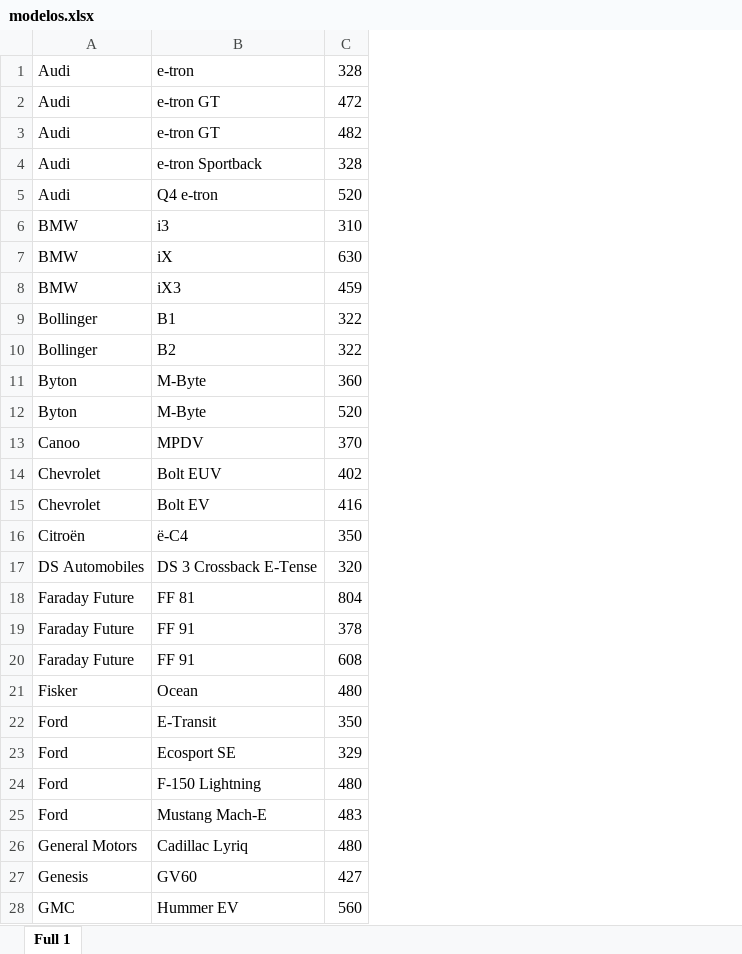
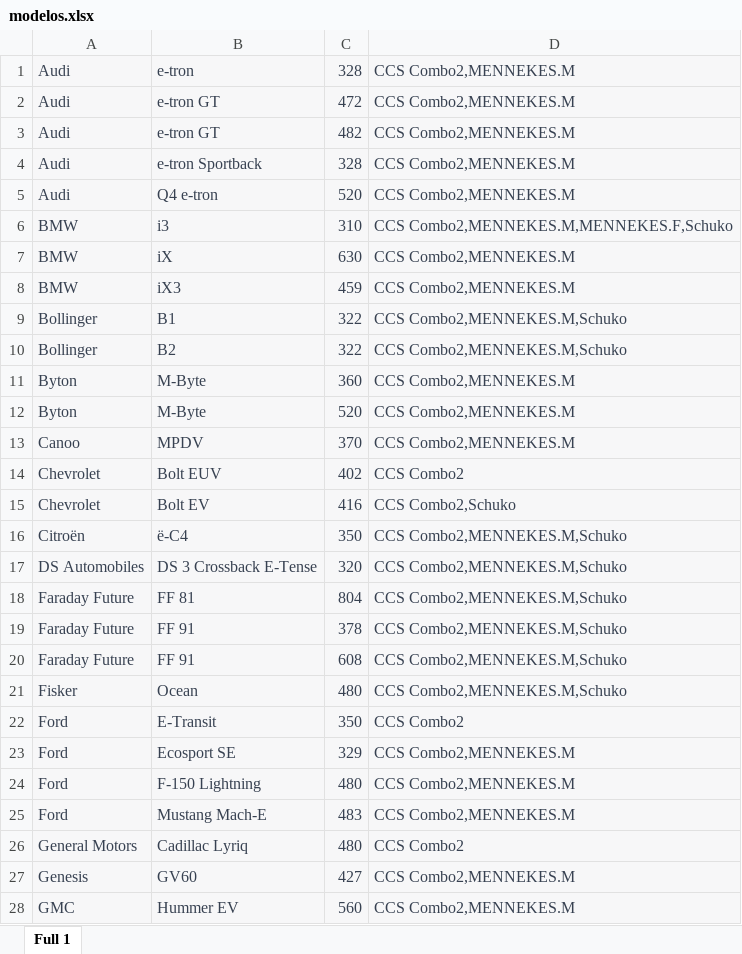
Before and after one commit to marcaranda/plugfinder-backend, an Excel workbook: modelos.xlsx, sheet Full 1, drawn as a sheet; only a part is shown; values as stored, in another font and other column widths than the file's, no borders; charts and pictures not drawn; the diff covers the shown part only; the diff names each change by its address in the sheet, - before the commit and + after, or states it on an @@ line.

Commit message:
T-176: - cambios en LectorBD para leer los tipos de cargadores compatibles para los modelos

```diff
--- a/modelos.xlsx (sheet Full 1)
+++ b/modelos.xlsx (sheet Full 1)
+column D, rows 1-28: CCS Combo2,MENNEKES.M | CCS Combo2,MENNEKES.M | CCS Combo2,MENNEKES.M | CCS Combo2,MENNEKES.M | CCS Combo2,MENNEKES.M | CCS Combo2,MENNEKES.M,MENNEKES.F,Schuko | CCS Combo2,MENNEKES.M | CCS Combo2,MENNEKES.M | CCS Combo2,MENNEKES.M,Schuko | CCS Combo2,MENNEKES.M,Schuko | CCS Combo2,MENNEKES.M | CCS Combo2,MENNEKES.M | CCS Combo2,MENNEKES.M | CCS Combo2 | CCS Combo2,Schuko | CCS Combo2,MENNEKES.M,Schuko | CCS Combo2,MENNEKES.M,Schuko | CCS Combo2,MENNEKES.M,Schuko | CCS Combo2,MENNEKES.M,Schuko | CCS Combo2,MENNEKES.M,Schuko | CCS Combo2,MENNEKES.M,Schuko | CCS Combo2 | CCS Combo2,MENNEKES.M | CCS Combo2,MENNEKES.M | CCS Combo2,MENNEKES.M | CCS Combo2 | CCS Combo2,MENNEKES.M | CCS Combo2,MENNEKES.M
@@ A1:C28 fill: none → #F7F7F8, text colour: black → #374151 @@
```
Also changed, not shown: cell formats elsewhere in this sheet, charts or pictures, 12 other files.
